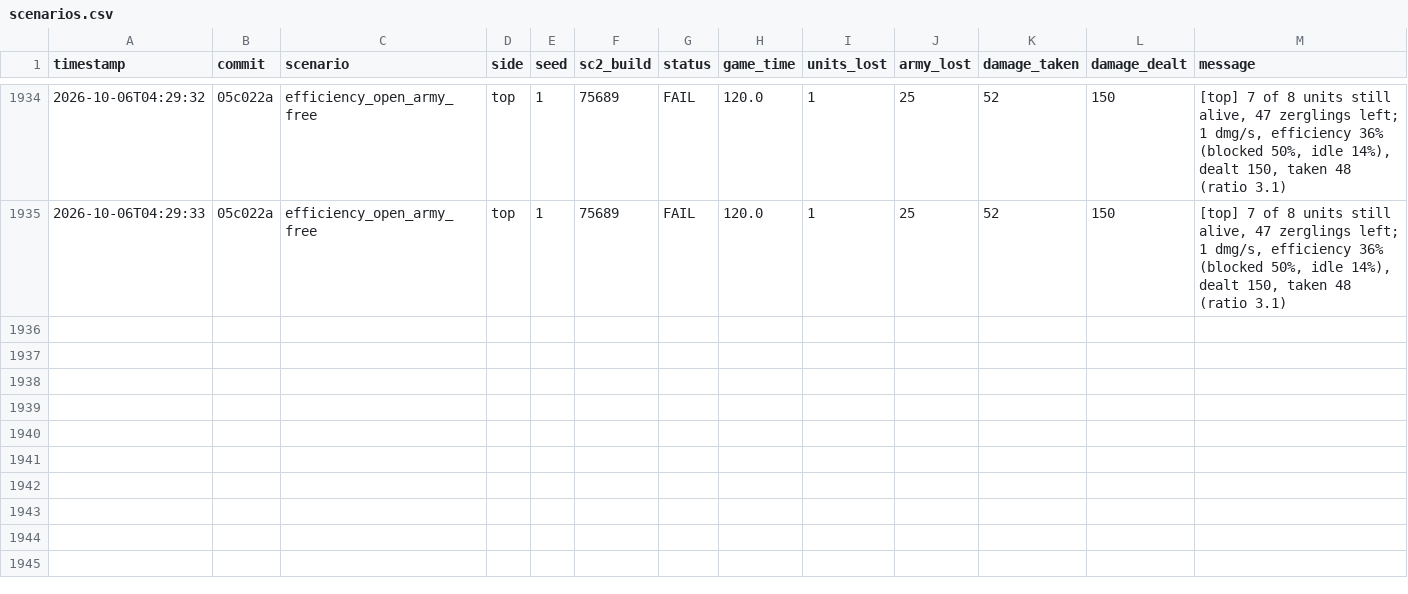
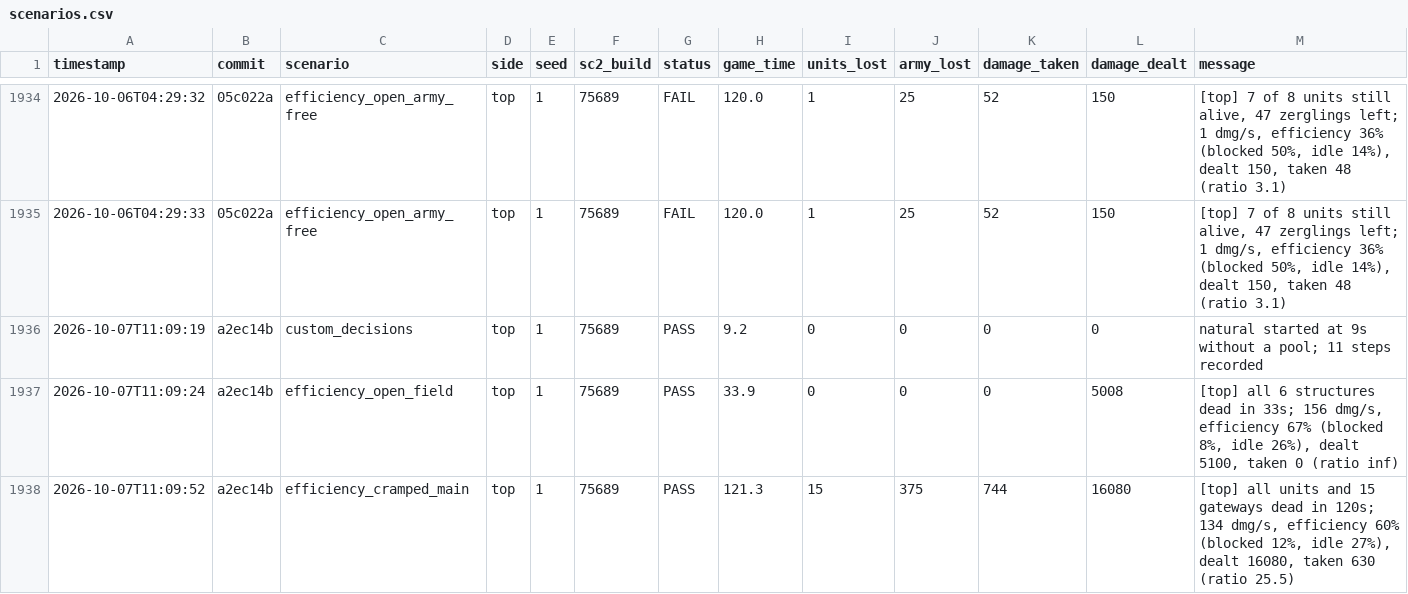
Before and after one commit to imdomlol/Zasz, a CSV file: benchmarks/scenarios.csv, drawn as a sheet; only a part is shown, gaps mark what is left out; rows hold the shown columns only; the diff covers the shown part only; the diff names each change by its address in the sheet, - before the commit and + after, or states it on an @@ line.

```diff
--- a/benchmarks/scenarios.csv
+++ b/benchmarks/scenarios.csv
+row 1936: 2026-10-07T11:09:19 | a2ec14b | custom_decisions | top | 1 | 75689 | PASS | 9.2 | 0 | 0 | 0 | 0 | natural started at 9s without a pool; 11 steps recorded
+row 1937: 2026-10-07T11:09:24 | a2ec14b | efficiency_open_field | top | 1 | 75689 | PASS | 33.9 | 0 | 0 | 0 | 5008 | [top] all 6 structures dead in 33s; 156 dmg/s, efficiency 67% (blocked 8%, idle 26%), dealt 5100, taken 0 (ratio inf)
+row 1938: 2026-10-07T11:09:52 | a2ec14b | efficiency_cramped_main | top | 1 | 75689 | PASS | 121.3 | 15 | 375 | 744 | 16080 | [top] all units and 15 gateways dead in 120s; 134 dmg/s, efficiency 60% (blocked 12%, idle 27%), dealt 16080, taken 630 (ratio 25.5)
```
Also changed, not shown: 2 added rows elsewhere in this file, benchmarks/efficiency.csv, 4 other files.
